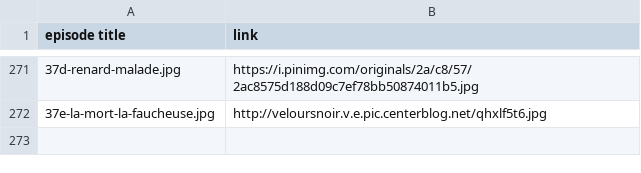
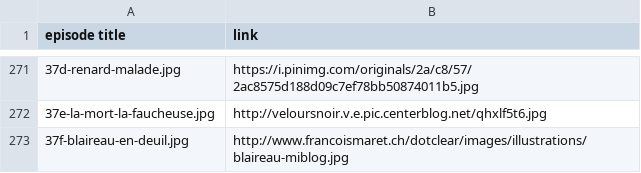
Before and after one commit to mcorne/roman-de-renart, a CSV file: documentation/image-sources.csv, drawn as a sheet; only a part is shown, gaps mark what is left out.

Commit message:
translated episode

```diff
--- a/documentation/image-sources.csv
+++ b/documentation/image-sources.csv
@@ -272 +272,2 @@ episode title	link
 37e-la-mort-la-faucheuse.jpg	http://veloursnoir.v.e.pic.centerblog.net/qhxlf5t6.jpg
+37f-blaireau-en-deuil.jpg	http://www.francoismaret.ch/dotclear/images/illustrations/blaireau-miblog.jpg
```
Also changed, not shown: 7 other files.
